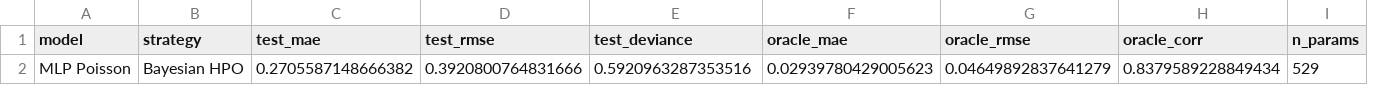
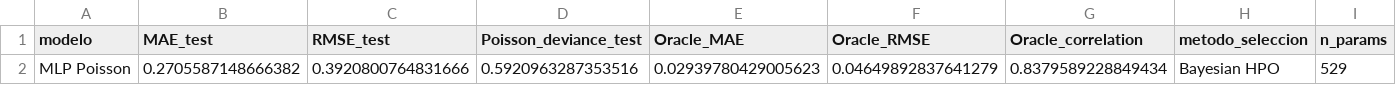
Before and after one commit to ActuarioDereckFuzz/Modelos_estadisticosvsMLvsDeep-Learning, a CSV file: results/tables/dl_frequency_metrics.csv, drawn as a sheet; only a part is shown; removed rows and columns are numbered as before the commit, all else as after; the diff names each change by its address in the sheet, - before the commit and + after, or states it on an @@ line.

```diff
--- a/results/tables/dl_frequency_metrics.csv
+++ b/results/tables/dl_frequency_metrics.csv
-column B (strategy), row 2: Bayesian HPO
+column H (metodo_seleccion), row 2: Bayesian HPO
-A1: model
+A1: modelo
-B1: test_mae
+B1: MAE_test
-C1: test_rmse
+C1: RMSE_test
-D1: test_deviance
+D1: Poisson_deviance_test
-E1: oracle_mae
+E1: Oracle_MAE
-F1: oracle_rmse
+F1: Oracle_RMSE
-G1: oracle_corr
+G1: Oracle_correlation
```
Also changed, not shown: results/tables/dl_pure_premium_metrics.csv, results/tables/dl_severity_metrics.csv, 1 other file.
